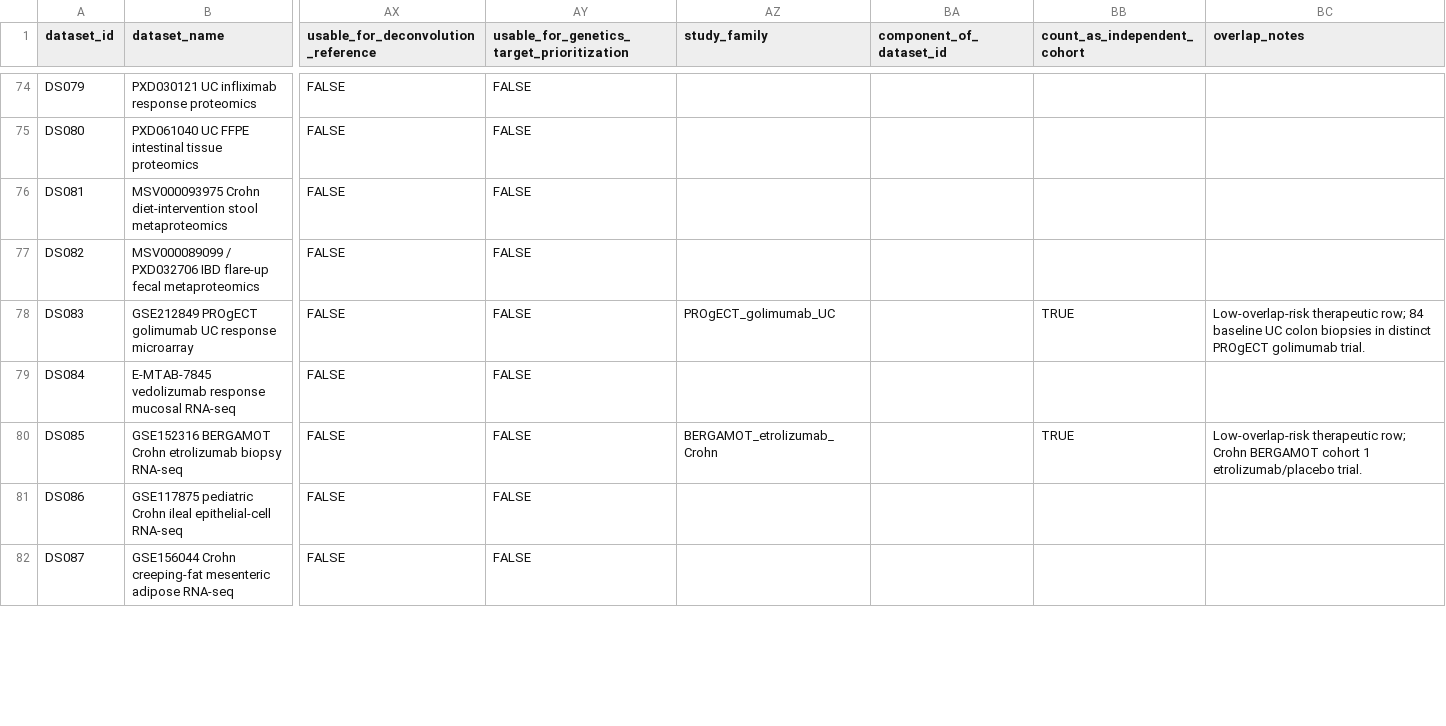
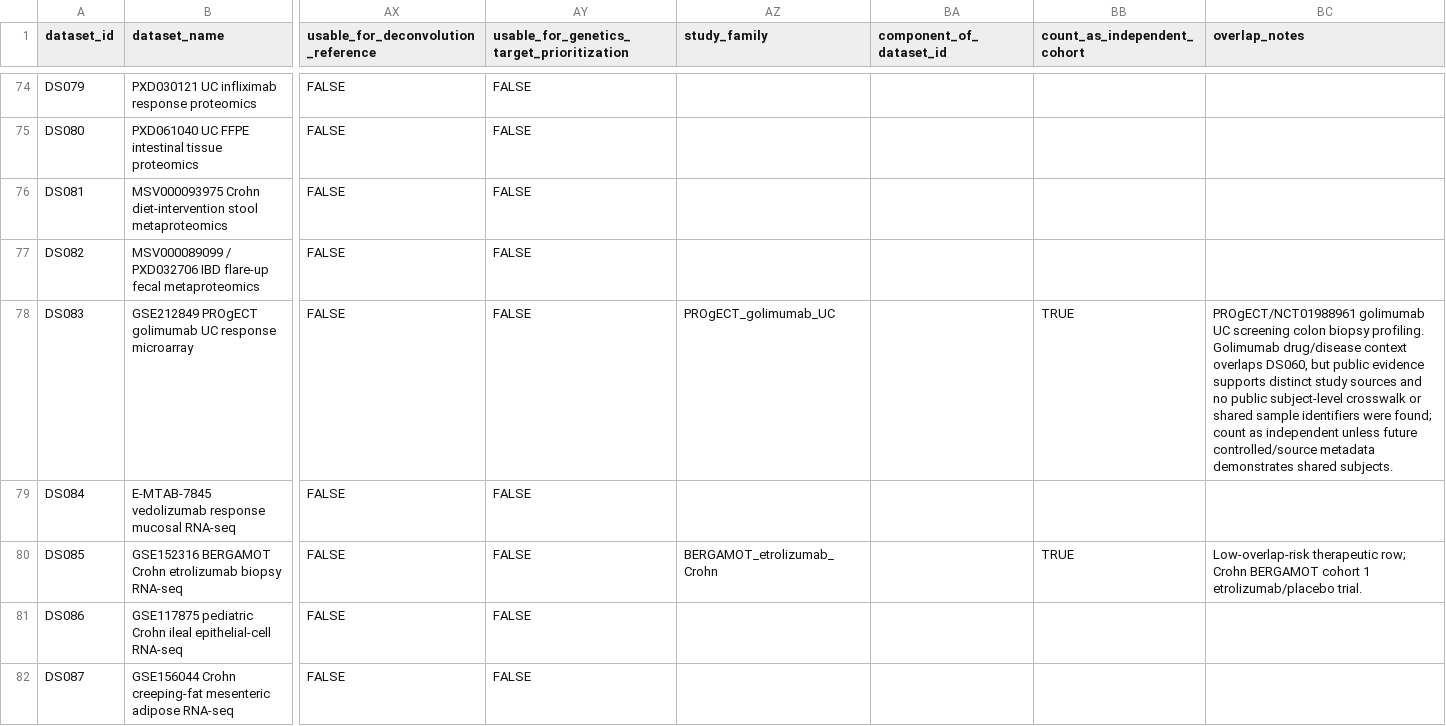
Before and after one commit to DahhamAlsoud/ibd-omics-explorer, a CSV file: data/ibd_omics_datasets.csv, drawn as a sheet; only a part is shown, gaps mark what is left out; the diff covers the shown part only; the diff names each change by its address in the sheet, - before the commit and + after, or states it on an @@ line.

```diff
--- a/data/ibd_omics_datasets.csv
+++ b/data/ibd_omics_datasets.csv
-BC78 (overlap_notes): Low-overlap-risk therapeutic row; 84 baseline UC colon biopsies in distinct PROgECT golimumab trial.
+BC78 (overlap_notes): PROgECT/NCT01988961 golimumab UC screening colon biopsy profiling. Golimumab drug/disease context overlaps DS060, but public evidence supports distinct study sources and no public subject-level crosswalk or shared sample identifiers were found; count as independent unless future controlled/source metadata demonstrates shared subjects.
```
Also changed, not shown: 5 edited cells elsewhere in this file, data/orchestrator_queue.csv, docs/data/ibd_omics_datasets.csv, 6 other files.
